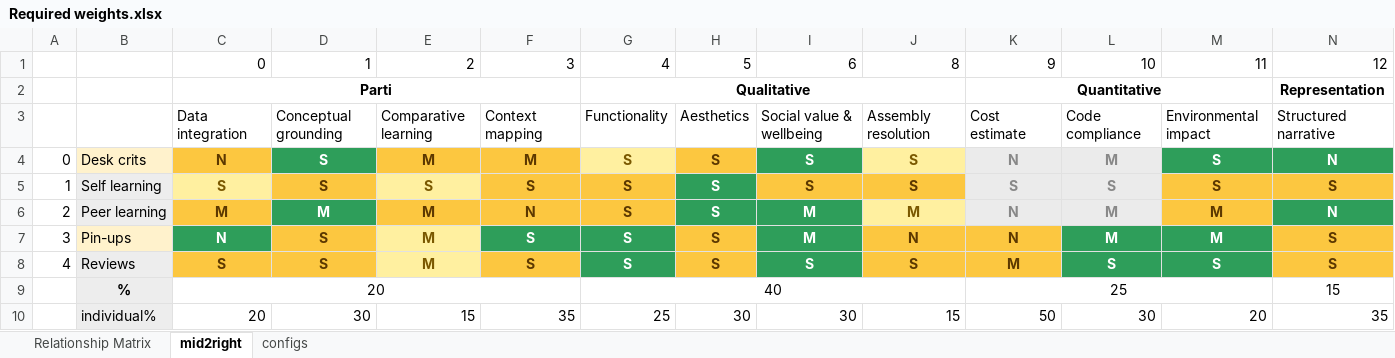
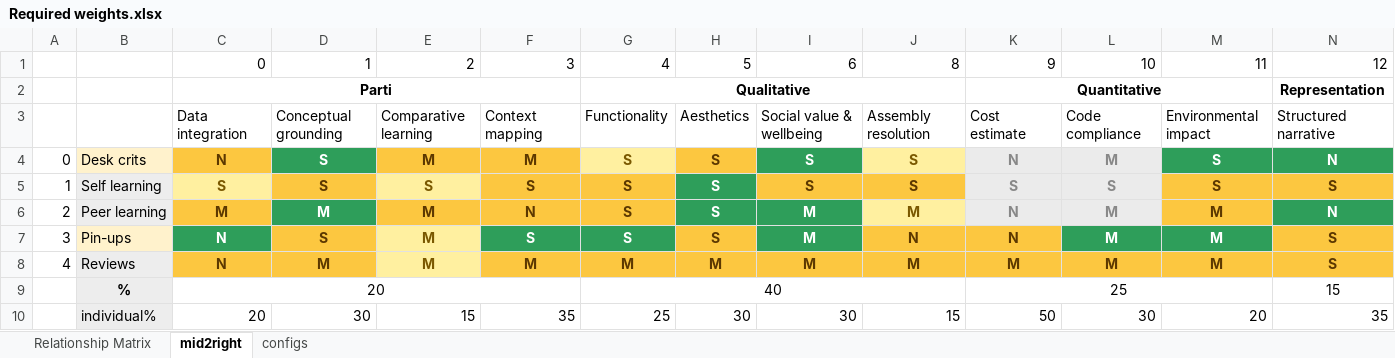
Before and after one commit to aliwaqas333/studio_bipartitie_3way, an Excel workbook: Required weights.xlsx, sheet mid2right, drawn as a sheet; only a part is shown; values as stored, in another font and other column widths than the file's, no borders; conditional formats not drawn; the diff names each change by its address in the sheet, - before the commit and + after, or states it on an @@ line.

```diff
--- a/Required weights.xlsx (sheet mid2right)
+++ b/Required weights.xlsx (sheet mid2right)
-C8: S
+C8: N
-D8: S
+D8: M
-F8: S
+F8: M
-G8: S
+G8: M
@@ G8 fill: #2E9E5A → #FCC740, text colour: #FFFFFF → #5C3800 @@
-H8: S
+H8: M
-I8: S
+I8: M
@@ I8 fill: #2E9E5A → #FCC740, text colour: #FFFFFF → #5C3800 @@
-J8: S
+J8: M
-L8: S
+L8: M
@@ L8:M8 fill: #2E9E5A → #FCC740, text colour: #FFFFFF → #5C3800 @@
-M8: S
+M8: M
```
Also changed, not shown: 2 other files.
